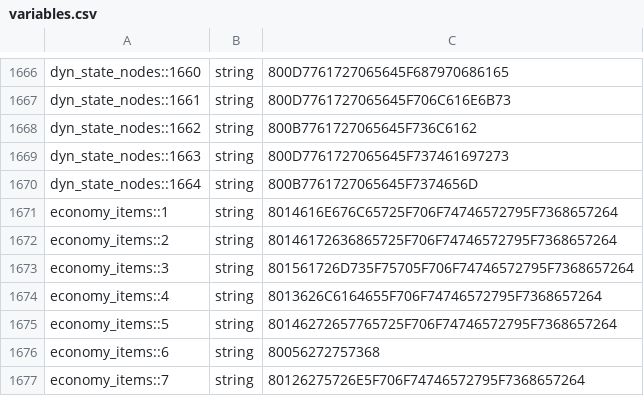
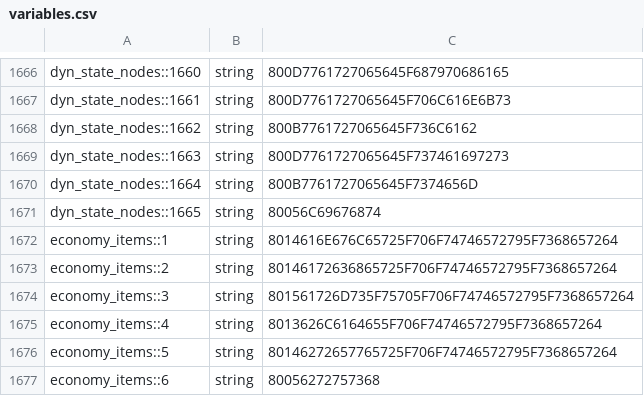
Before and after one commit to RyanYu0118/MCWWS, a CSV file: plugins/Skript/variables.csv, drawn as a sheet; only a part is shown, gaps mark what is left out; the shorter side is filled out with more unchanged rows.

```diff
--- a/plugins/Skript/variables.csv
+++ b/plugins/Skript/variables.csv
@@ -1670,2 +1670,3 @@ dyn_state_nodes::1663, string, 800D7761727065645F737461697273
 dyn_state_nodes::1664, string, 800B7761727065645F7374656D
+dyn_state_nodes::1665, string, 80056C69676874
 economy_items::1, string, 8014616E676C65725F706F74746572795F7368657264
```
Also changed, not shown: plugins/Skript/scripts/web/data/price_history.csv, 4 other files.
